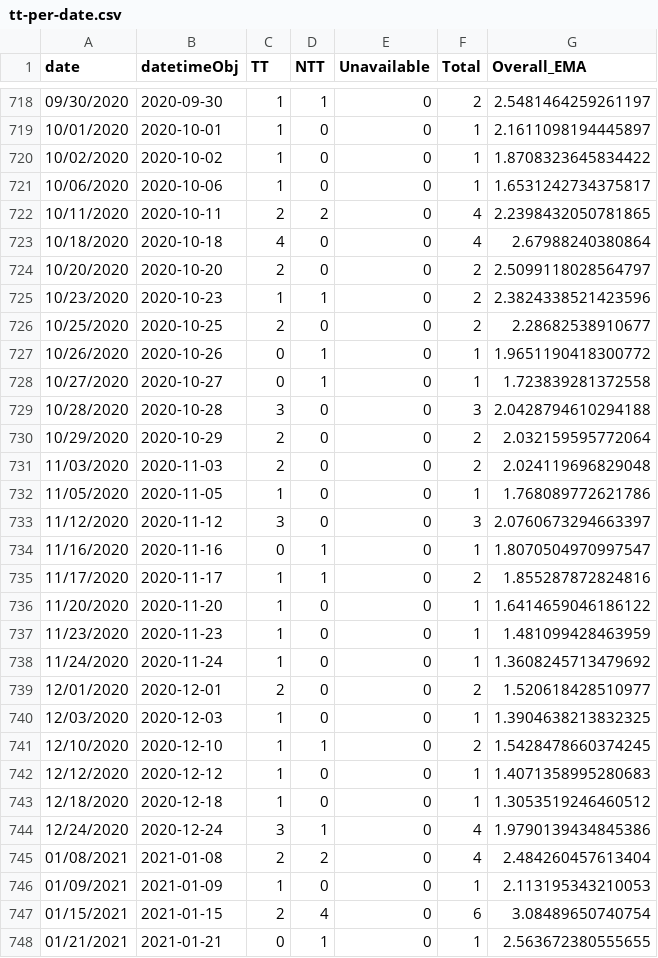
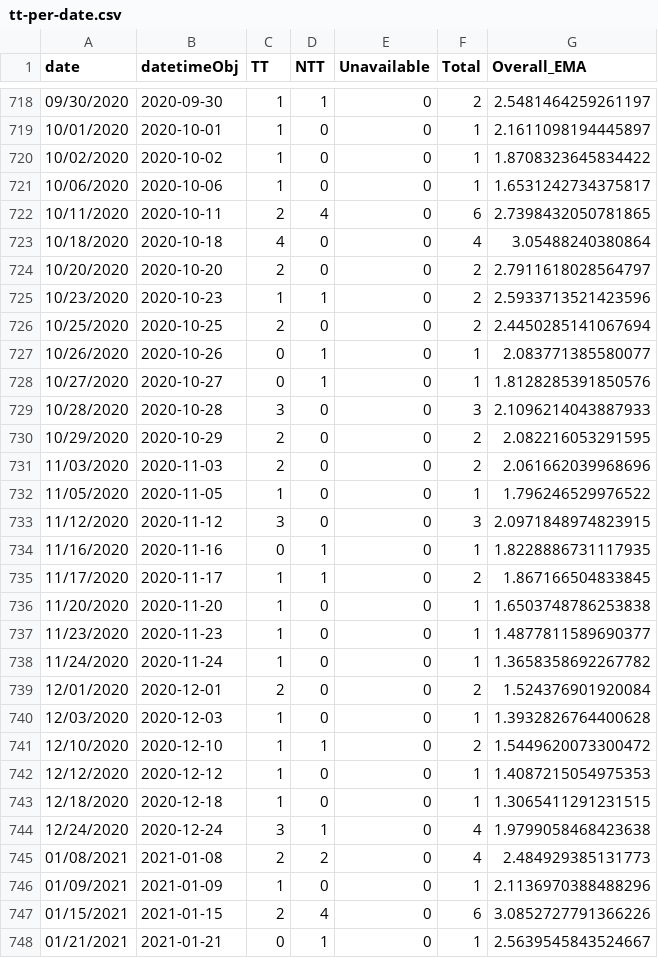
Before and after one commit to lingeringcode/rmdash, a CSV file: src/data/tt-per-date.csv, drawn as a sheet; only a part is shown, gaps mark what is left out; the diff covers the shown part only.

```diff
--- a/src/data/tt-per-date.csv
+++ b/src/data/tt-per-date.csv
@@ -721,28 +721,28 @@ date,datetimeObj,TT,NTT,Unavailable,Total,Overall_EMA
 10/06/2020,2020-10-06,1,0,0,1,1.6531242734375817
-10/11/2020,2020-10-11,2,2,0,4,2.2398432050781865
-10/18/2020,2020-10-18,4,0,0,4,2.67988240380864
-10/20/2020,2020-10-20,2,0,0,2,2.5099118028564797
-10/23/2020,2020-10-23,1,1,0,2,2.3824338521423596
-10/25/2020,2020-10-25,2,0,0,2,2.28682538910677
-10/26/2020,2020-10-26,0,1,0,1,1.9651190418300772
-10/27/2020,2020-10-27,0,1,0,1,1.723839281372558
-10/28/2020,2020-10-28,3,0,0,3,2.0428794610294188
-10/29/2020,2020-10-29,2,0,0,2,2.032159595772064
-11/03/2020,2020-11-03,2,0,0,2,2.024119696829048
-11/05/2020,2020-11-05,1,0,0,1,1.768089772621786
-11/12/2020,2020-11-12,3,0,0,3,2.0760673294663397
-11/16/2020,2020-11-16,0,1,0,1,1.8070504970997547
-11/17/2020,2020-11-17,1,1,0,2,1.855287872824816
-11/20/2020,2020-11-20,1,0,0,1,1.6414659046186122
-11/23/2020,2020-11-23,1,0,0,1,1.481099428463959
-11/24/2020,2020-11-24,1,0,0,1,1.3608245713479692
-12/01/2020,2020-12-01,2,0,0,2,1.520618428510977
-12/03/2020,2020-12-03,1,0,0,1,1.3904638213832325
-12/10/2020,2020-12-10,1,1,0,2,1.5428478660374245
-12/12/2020,2020-12-12,1,0,0,1,1.4071358995280683
-12/18/2020,2020-12-18,1,0,0,1,1.3053519246460512
-12/24/2020,2020-12-24,3,1,0,4,1.9790139434845386
-01/08/2021,2021-01-08,2,2,0,4,2.484260457613404
-01/09/2021,2021-01-09,1,0,0,1,2.113195343210053
-01/15/2021,2021-01-15,2,4,0,6,3.08489650740754
-01/21/2021,2021-01-21,0,1,0,1,2.563672380555655
+10/11/2020,2020-10-11,2,4,0,6,2.7398432050781865
+10/18/2020,2020-10-18,4,0,0,4,3.05488240380864
+10/20/2020,2020-10-20,2,0,0,2,2.7911618028564797
+10/23/2020,2020-10-23,1,1,0,2,2.5933713521423596
+10/25/2020,2020-10-25,2,0,0,2,2.4450285141067694
+10/26/2020,2020-10-26,0,1,0,1,2.083771385580077
+10/27/2020,2020-10-27,0,1,0,1,1.8128285391850576
+10/28/2020,2020-10-28,3,0,0,3,2.1096214043887933
+10/29/2020,2020-10-29,2,0,0,2,2.082216053291595
+11/03/2020,2020-11-03,2,0,0,2,2.061662039968696
+11/05/2020,2020-11-05,1,0,0,1,1.796246529976522
+11/12/2020,2020-11-12,3,0,0,3,2.0971848974823915
+11/16/2020,2020-11-16,0,1,0,1,1.8228886731117935
+11/17/2020,2020-11-17,1,1,0,2,1.867166504833845
+11/20/2020,2020-11-20,1,0,0,1,1.6503748786253838
+11/23/2020,2020-11-23,1,0,0,1,1.4877811589690377
+11/24/2020,2020-11-24,1,0,0,1,1.3658358692267782
+12/01/2020,2020-12-01,2,0,0,2,1.524376901920084
+12/03/2020,2020-12-03,1,0,0,1,1.3932826764400628
+12/10/2020,2020-12-10,1,1,0,2,1.5449620073300472
+12/12/2020,2020-12-12,1,0,0,1,1.4087215054975353
+12/18/2020,2020-12-18,1,0,0,1,1.3065411291231515
+12/24/2020,2020-12-24,3,1,0,4,1.9799058468423638
+01/08/2021,2021-01-08,2,2,0,4,2.484929385131773
+01/09/2021,2021-01-09,1,0,0,1,2.1136970388488296
+01/15/2021,2021-01-15,2,4,0,6,3.0852727791366226
+01/21/2021,2021-01-21,0,1,0,1,2.5639545843524667
```
Also changed, not shown: 7 added rows and 99 edited cells elsewhere in this file, src/data/tt-per-date-flat.csv, 2 other files.
